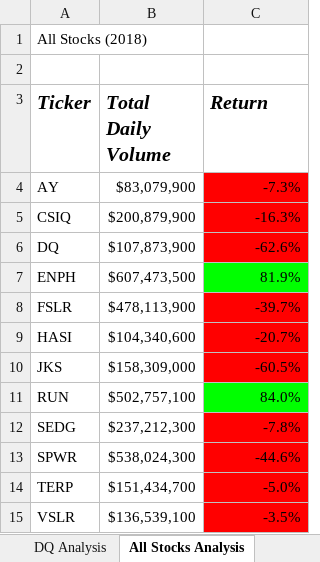
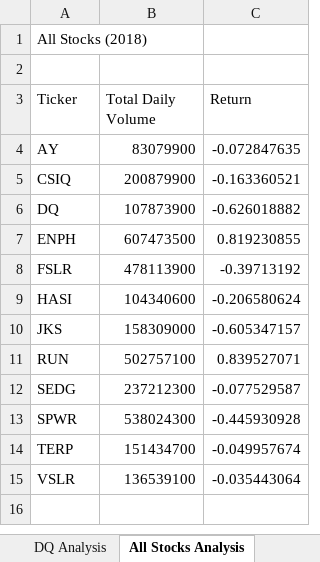
Before and after one commit to SThieshen/stock-analysis, an Excel workbook: green_stocks.xlsm, sheet All Stocks Analysis, drawn as a sheet; values as stored, in another font and other column widths than the file's, no borders; charts and pictures not drawn; the diff names each change by its address in the sheet, - before the commit and + after, or states it on an @@ line.

Commit message:
Add files via upload

```diff
--- a/green_stocks.xlsm (sheet All Stocks Analysis)
+++ b/green_stocks.xlsm (sheet All Stocks Analysis)
@@ A3:C3 bold: on → off, italic: on → off, text size: smaller @@
-B4 (Total Daily Volume): $83,079,900
+B4 (Total Daily Volume): 83079900
-C4 (Return): -7.3%
+C4 (Return): -0.072847635
-C4:C6 fill: #FF0000
+C4:C6 fill: none
-B5 (Total Daily Volume): $200,879,900
+B5 (Total Daily Volume): 200879900
-C5 (Return): -16.3%
+C5 (Return): -0.163360521
-B6 (Total Daily Volume): $107,873,900
+B6 (Total Daily Volume): 107873900
-C6 (Return): -62.6%
+C6 (Return): -0.626018882
-B7 (Total Daily Volume): $607,473,500
+B7 (Total Daily Volume): 607473500
-C7 (Return): 81.9%
+C7 (Return): 0.819230855
-C7 fill: #00FF00
+C7 fill: none
-B8 (Total Daily Volume): $478,113,900
+B8 (Total Daily Volume): 478113900
-C8 (Return): -39.7%
+C8 (Return): -0.39713192
-C8:C10 fill: #FF0000
+C8:C10 fill: none
-B9 (Total Daily Volume): $104,340,600
+B9 (Total Daily Volume): 104340600
-C9 (Return): -20.7%
+C9 (Return): -0.206580624
-B10 (Total Daily Volume): $158,309,000
+B10 (Total Daily Volume): 158309000
-C10 (Return): -60.5%
+C10 (Return): -0.605347157
-B11 (Total Daily Volume): $502,757,100
+B11 (Total Daily Volume): 502757100
-C11 (Return): 84.0%
+C11 (Return): 0.839527071
-C11 fill: #00FF00
+C11 fill: none
-B12 (Total Daily Volume): $237,212,300
+B12 (Total Daily Volume): 237212300
-C12 (Return): -7.8%
+C12 (Return): -0.077529587
-C12:C15 fill: #FF0000
+C12:C15 fill: none
-B13 (Total Daily Volume): $538,024,300
+B13 (Total Daily Volume): 538024300
-C13 (Return): -44.6%
+C13 (Return): -0.445930928
-B14 (Total Daily Volume): $151,434,700
+B14 (Total Daily Volume): 151434700
-C14 (Return): -5.0%
+C14 (Return): -0.049957674
-B15 (Total Daily Volume): $136,539,100
+B15 (Total Daily Volume): 136539100
-C15 (Return): -3.5%
+C15 (Return): -0.035443064
```
Also changed, not shown: sheet DQ Analysis, sheet 2018, charts or pictures.
